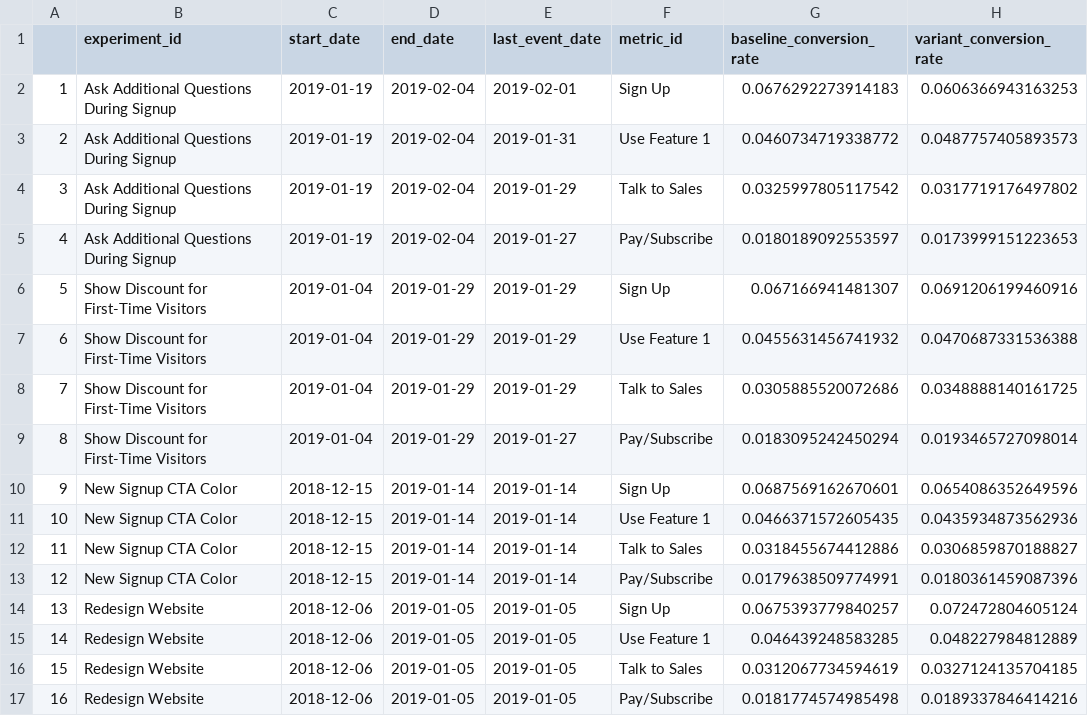
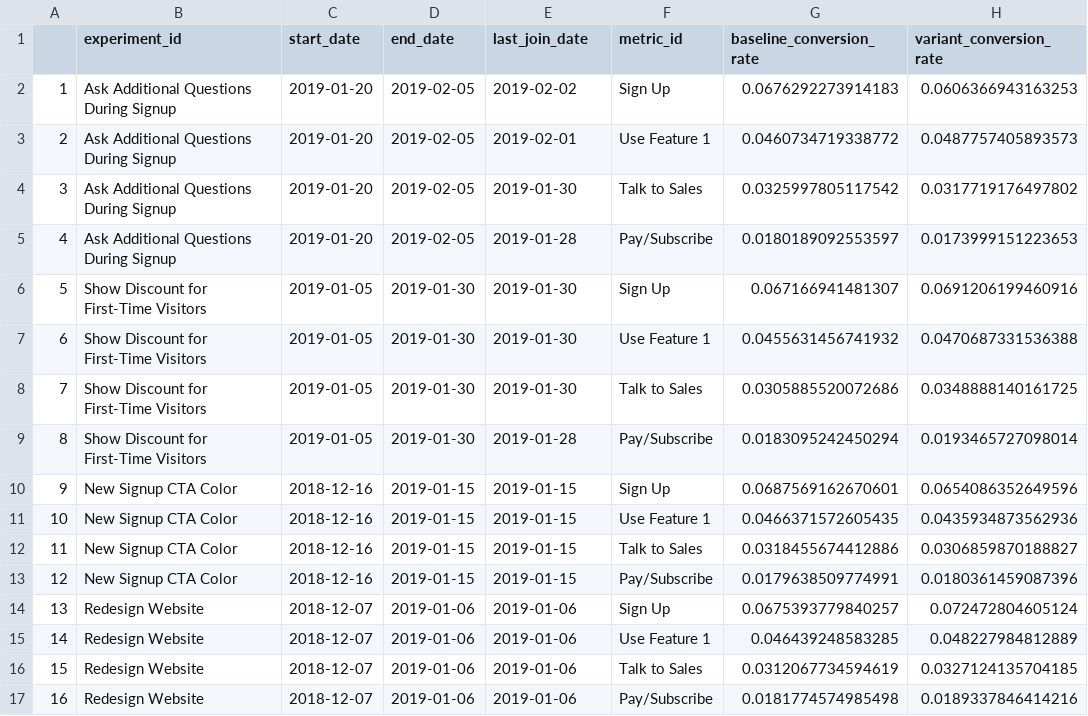
Before and after one commit to shane-kercheval/shiny-ab-testing, a CSV file: unit_tests/data/helpers/experiments_summary.csv, drawn as a sheet; only a part is shown; the diff names each change by its address in the sheet, - before the commit and + after, or states it on an @@ line.

Commit message:
added unit tests, refactored

```diff
--- a/unit_tests/data/helpers/experiments_summary.csv
+++ b/unit_tests/data/helpers/experiments_summary.csv
-E1: last_event_date
+E1: last_join_date
-C2:C5 (start_date): 2019-01-19
+C2:C5 (start_date): 2019-01-20
-D2:D5 (end_date): 2019-02-04
+D2:D5 (end_date): 2019-02-05
-E2 (last_join_date): 2019-02-01
+E2 (last_join_date): 2019-02-02
-E3 (last_join_date): 2019-01-31
+E3 (last_join_date): 2019-02-01
-E4 (last_join_date): 2019-01-29
+E4 (last_join_date): 2019-01-30
-E5 (last_join_date): 2019-01-27
+E5 (last_join_date): 2019-01-28
-C6:C9 (start_date): 2019-01-04
+C6:C9 (start_date): 2019-01-05
-D6:D9 (end_date): 2019-01-29
+D6:D9 (end_date): 2019-01-30
-E6:E8 (last_join_date): 2019-01-29
+E6:E8 (last_join_date): 2019-01-30
-E9 (last_join_date): 2019-01-27
+E9 (last_join_date): 2019-01-28
-C10:C13 (start_date): 2018-12-15
+C10:C13 (start_date): 2018-12-16
-D10:D13 (end_date): 2019-01-14
+D10:D13 (end_date): 2019-01-15
-E10:E13 (last_join_date): 2019-01-14
+E10:E13 (last_join_date): 2019-01-15
-C14:C17 (start_date): 2018-12-06
+C14:C17 (start_date): 2018-12-07
-D14:D17 (end_date): 2019-01-05
+D14:D17 (end_date): 2019-01-06
-E14:E17 (last_join_date): 2019-01-05
+E14:E17 (last_join_date): 2019-01-06
```
Also changed, not shown: 4 other files.
